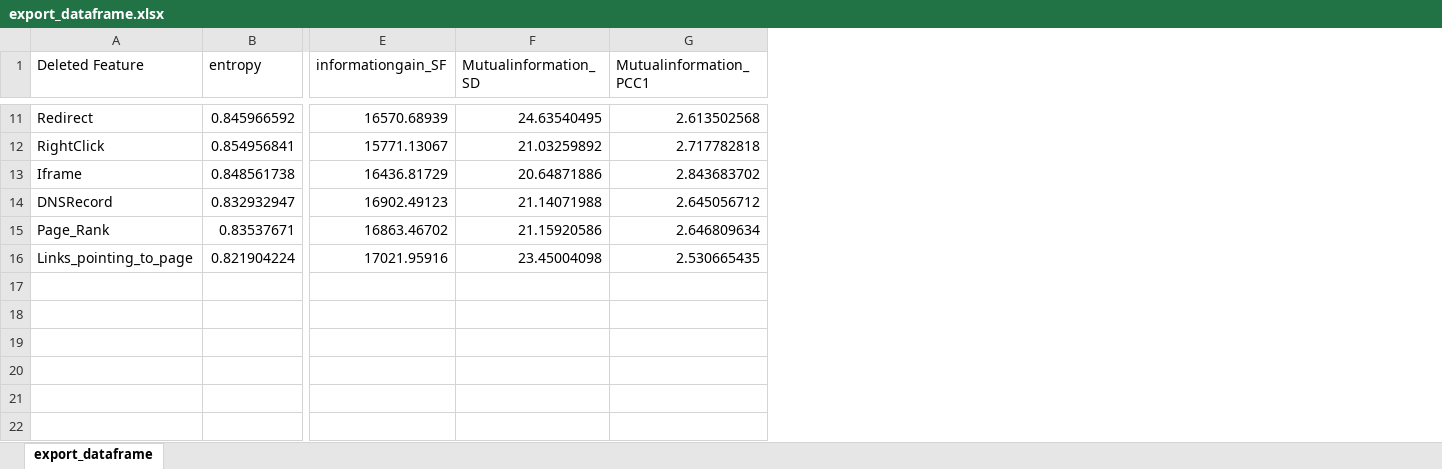
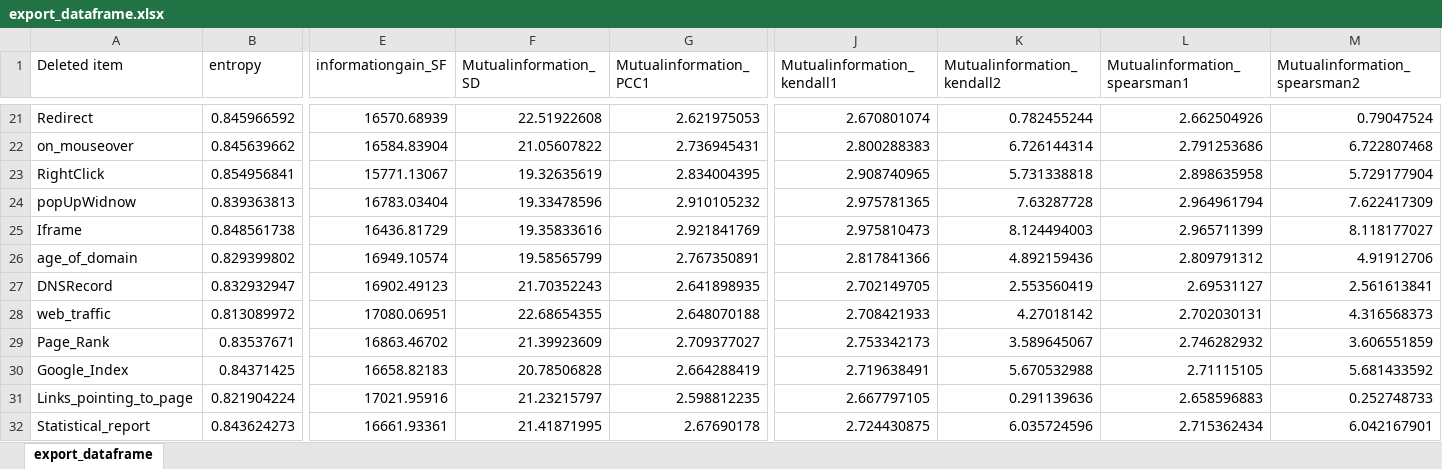
Before and after one commit to NazaninBayati/information-theory, an Excel workbook: export_dataframe.xlsx, sheet export_dataframe, drawn as a sheet; only a part is shown, gaps mark what is left out; values as stored, in another font and other column widths than the file's, no cell formats; addresses are those after the commit; rows hold the shown columns only; the diff covers the shown part only; the diff names each change by its address in the sheet, - before the commit and + after, or states it on an @@ line.

```diff
--- a/export_dataframe.xlsx (sheet export_dataframe)
+++ b/export_dataframe.xlsx (sheet export_dataframe)
+column J (Mutualinformation_kendall1), row 21: 2.670801074; row 23: 2.908740965; row 25: 2.975810473; row 27: 2.702149705; row 29: 2.753342173; row 31: 2.667797105
+column K (Mutualinformation_kendall2), row 21: 0.782455244; row 23: 5.731338818; row 25: 8.124494003; row 27: 2.553560419; row 29: 3.589645067; row 31: 0.291139636
+column L (Mutualinformation_spearsman1), row 21: 2.662504926; row 23: 2.898635958; row 25: 2.965711399; row 27: 2.69531127; row 29: 2.746282932; row 31: 2.658596883
+column M (Mutualinformation_spearsman2), row 21: 0.79047524; row 23: 5.729177904; row 25: 8.118177027; row 27: 2.561613841; row 29: 3.606551859; row 31: 0.252748733
-A1: Deleted Feature
+A1: Deleted item
-F21 (Mutualinformation_SD): 24.63540495
+F21 (Mutualinformation_SD): 22.51922608
-G21 (Mutualinformation_PCC1): 2.613502568
+G21 (Mutualinformation_PCC1): 2.621975053
+row 22: on_mouseover | 0.845639662 | 16584.83904 | 21.05607822 | 2.736945431 | 2.800288383 | 6.726144314 | 2.791253686 | 6.722807468
-F23 (Mutualinformation_SD): 21.03259892
+F23 (Mutualinformation_SD): 19.32635619
-G23 (Mutualinformation_PCC1): 2.717782818
+G23 (Mutualinformation_PCC1): 2.834004395
+row 24: popUpWidnow | 0.839363813 | 16783.03404 | 19.33478596 | 2.910105232 | 2.975781365 | 7.63287728 | 2.964961794 | 7.622417309
-F25 (Mutualinformation_SD): 20.64871886
+F25 (Mutualinformation_SD): 19.35833616
-G25 (Mutualinformation_PCC1): 2.843683702
+G25 (Mutualinformation_PCC1): 2.921841769
+row 26: age_of_domain | 0.829399802 | 16949.10574 | 19.58565799 | 2.767350891 | 2.817841366 | 4.892159436 | 2.809791312 | 4.91912706
-F27 (Mutualinformation_SD): 21.14071988
+F27 (Mutualinformation_SD): 21.70352243
-G27 (Mutualinformation_PCC1): 2.645056712
+G27 (Mutualinformation_PCC1): 2.641898935
+row 28: web_traffic | 0.813089972 | 17080.06951 | 22.68654355 | 2.648070188 | 2.708421933 | 4.27018142 | 2.702030131 | 4.316568373
-F29 (Mutualinformation_SD): 21.15920586
+F29 (Mutualinformation_SD): 21.39923609
-G29 (Mutualinformation_PCC1): 2.646809634
+G29 (Mutualinformation_PCC1): 2.709377027
+row 30: Google_Index | 0.84371425 | 16658.82183 | 20.78506828 | 2.664288419 | 2.719638491 | 5.670532988 | 2.71115105 | 5.681433592
-F31 (Mutualinformation_SD): 23.45004098
+F31 (Mutualinformation_SD): 21.23215797
-G31 (Mutualinformation_PCC1): 2.530665435
+G31 (Mutualinformation_PCC1): 2.598812235
+row 32: Statistical_report | 0.843624273 | 16661.93361 | 21.41871995 | 2.67690178 | 2.724430875 | 6.035724596 | 2.715362434 | 6.042167901
```
Also changed, not shown: 10 added rows and 18 edited cells elsewhere in this sheet, cell formats, 2 other files.
